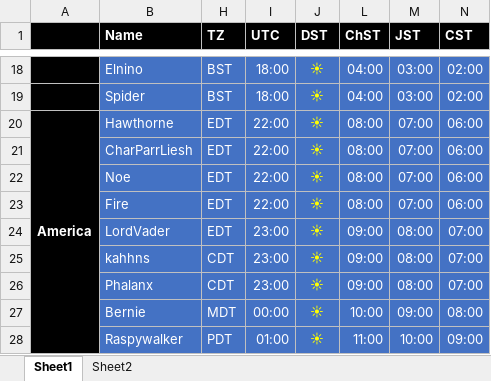
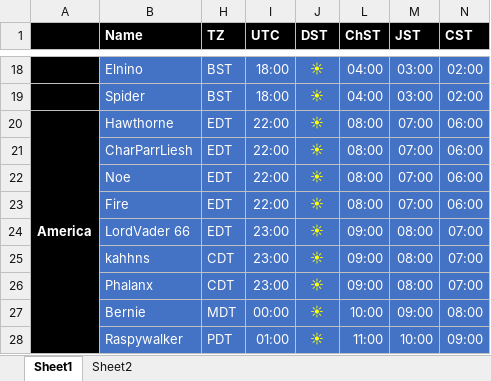
Before and after one commit to Tarnadas/shard-payout, an Excel workbook: SWGoH_Shard.xlsx, sheet Sheet1, drawn as a sheet; only a part is shown, gaps mark what is left out; values as stored, in another font and other column widths than the file's, no borders; conditional formats not drawn; the diff names each change by its address in the sheet, - before the commit and + after, or states it on an @@ line.

Commit message:
Add files via upload

```diff
--- a/SWGoH_Shard.xlsx (sheet Sheet1)
+++ b/SWGoH_Shard.xlsx (sheet Sheet1)
-B24 (Name): LordVader
+B24 (Name): LordVader 66
```
